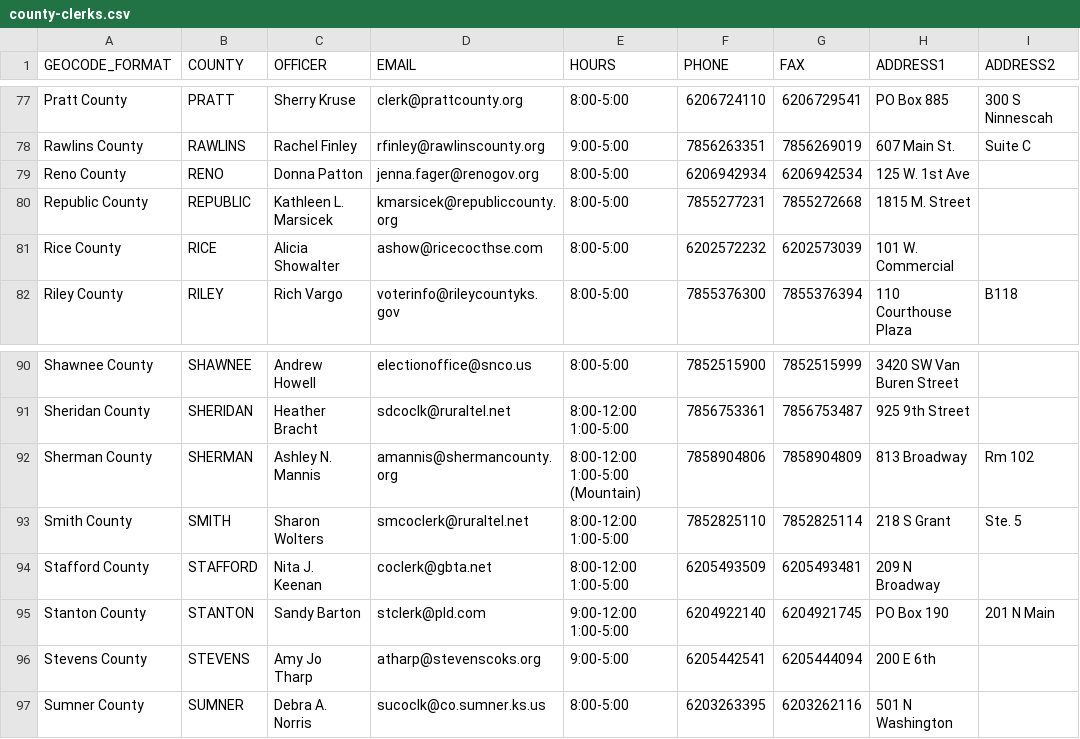
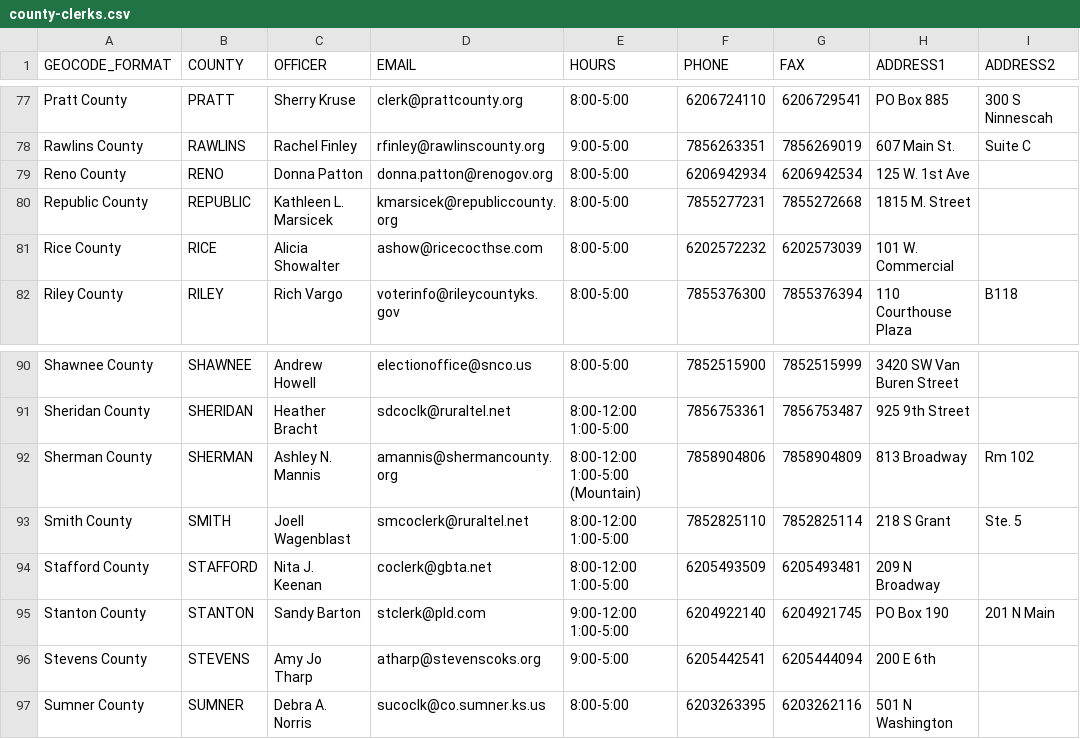
Before and after one commit to 8by8-org/usvotes, a CSV file: county-clerks.csv, drawn as a sheet; only a part is shown, gaps mark what is left out; the diff names each change by its address in the sheet, - before the commit and + after, or states it on an @@ line.

Commit message:
Changing Smith Co & Reno Co Names (#472)
Making updates to Smith and Reno Co names

Co-authored-by: Frank Wiles <frank@revsys.com>

```diff
--- a/county-clerks.csv
+++ b/county-clerks.csv
-D79 (EMAIL): jenna.fager@renogov.org
+D79 (EMAIL): donna.patton@renogov.org
-C93 (OFFICER): Sharon Wolters
+C93 (OFFICER): Joell Wagenblast
```
